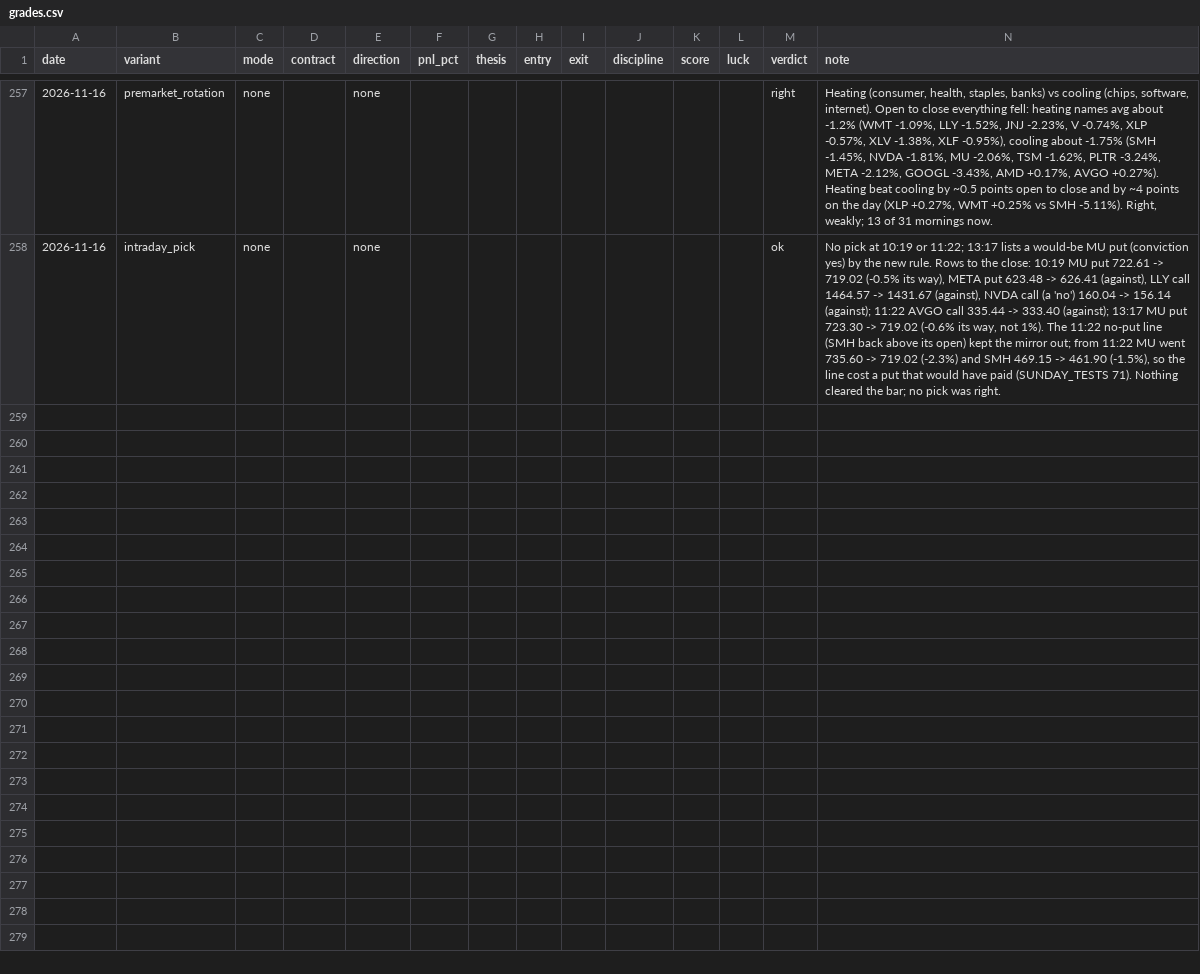
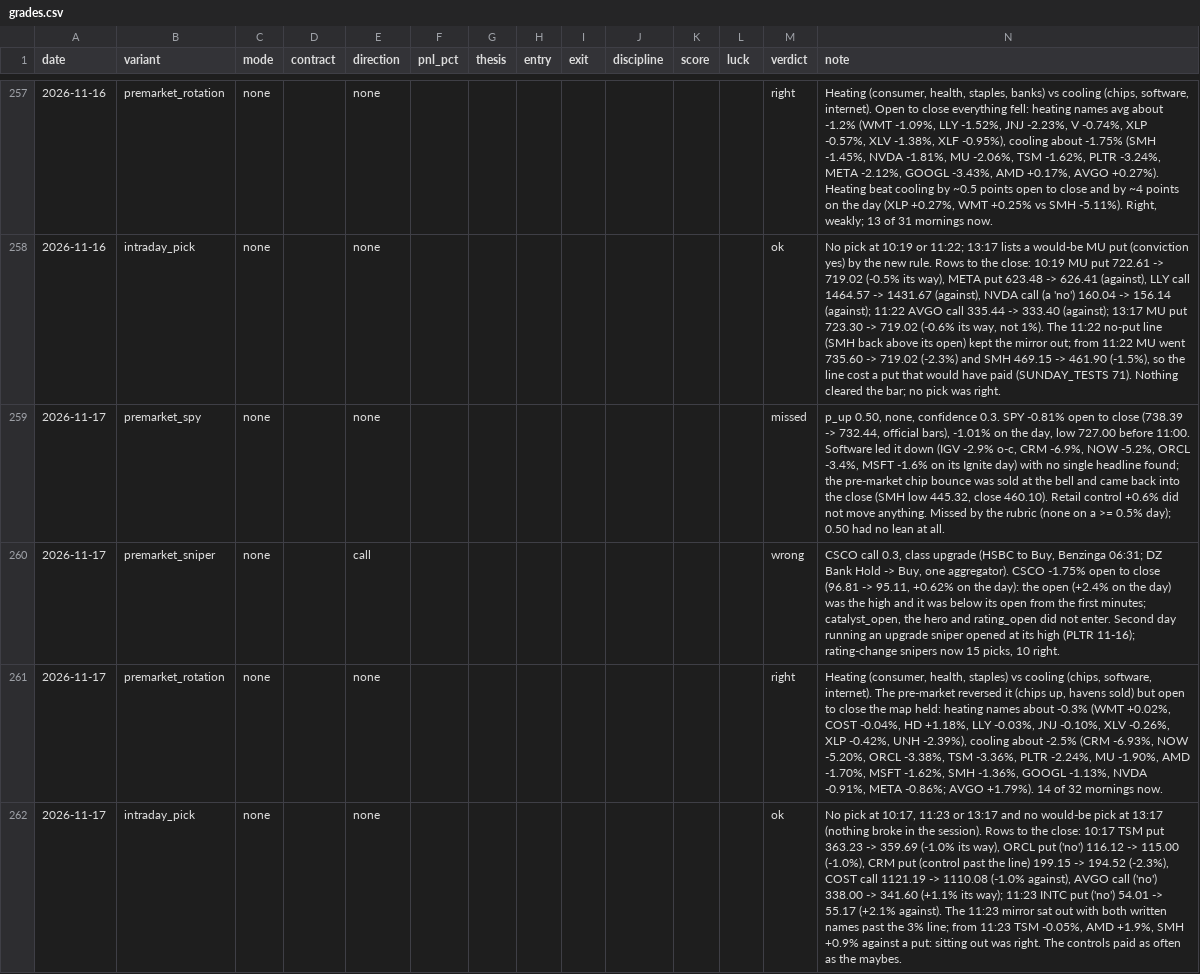
Before and after one commit to Cao-YMGG/Zero-or-Hero, a CSV file: journal/grades.csv, drawn as a sheet; only a part is shown, gaps mark what is left out; the diff names each change by its address in the sheet, - before the commit and + after, or states it on an @@ line.

```diff
--- a/journal/grades.csv
+++ b/journal/grades.csv
+row 259: 2026-11-17 | premarket_spy | none |  | none |  |  |  |  |  |  |  | missed | p_up 0.50, none, confidence 0.3. SPY -0.81% open to close (738.39 -> 732.44, official bars), -1.01% on the day, low 727.00 before 11:00. Software led it down (IGV -2.9% o-c, CRM -6.9%, NOW -5.2%, ORCL -3.4%, MSFT -1.6% on its Ignite day) with no single headline found; the pre-market chip bounce was sold at the bell and came back into the close (SMH low 445.32, close 460.10). Retail control +0.6% did not move anything. Missed by the rubric (none on a >= 0.5% day); 0.50 had no lean at all.
+row 260: 2026-11-17 | premarket_sniper | none |  | call |  |  |  |  |  |  |  | wrong | CSCO call 0.3, class upgrade (HSBC to Buy, Benzinga 06:31; DZ Bank Hold -> Buy, one aggregator). CSCO -1.75% open to close (96.81 -> 95.11, +0.62% on the day): the open (+2.4% on the day) was the high and it was below its open from the first minutes; catalyst_open, the hero and rating_open did not enter. Second day running an upgrade sniper opened at its high (PLTR 11-16); rating-change snipers now 15 picks, 10 right.
+row 261: 2026-11-17 | premarket_rotation | none |  | none |  |  |  |  |  |  |  | right | Heating (consumer, health, staples) vs cooling (chips, software, internet). The pre-market reversed it (chips up, havens sold) but open to close the map held: heating names about -0.3% (WMT +0.02%, COST -0.04%, HD +1.18%, LLY -0.03%, JNJ -0.10%, XLV -0.26%, XLP -0.42%, UNH -2.39%), cooling about -2.5% (CRM -6.93%, NOW -5.20%, ORCL -3.38%, TSM -3.36%, PLTR -2.24%, MU -1.90%, AMD -1.70%, MSFT -1.62%, SMH -1.36%, GOOGL -1.13%, NVDA -0.91%, META -0.86%; AVGO +1.79%). 14 of 32 mornings now.
+row 262: 2026-11-17 | intraday_pick | none |  | none |  |  |  |  |  |  |  | ok | No pick at 10:17, 11:23 or 13:17 and no would-be pick at 13:17 (nothing broke in the session). Rows to the close: 10:17 TSM put 363.23 -> 359.69 (-1.0% its way), ORCL put ('no') 116.12 -> 115.00 (-1.0%), CRM put (control past the line) 199.15 -> 194.52 (-2.3%), COST call 1121.19 -> 1110.08 (-1.0% against), AVGO call ('no') 338.00 -> 341.60 (+1.1% its way); 11:23 INTC put ('no') 54.01 -> 55.17 (+2.1% against). The 11:23 mirror sat out with both written names past the 3% line; from 11:23 TSM -0.05%, AMD +1.9%, SMH +0.9% against a put: sitting out was right. The controls paid as often as the maybes.
```
Also changed, not shown: 1 other file.
